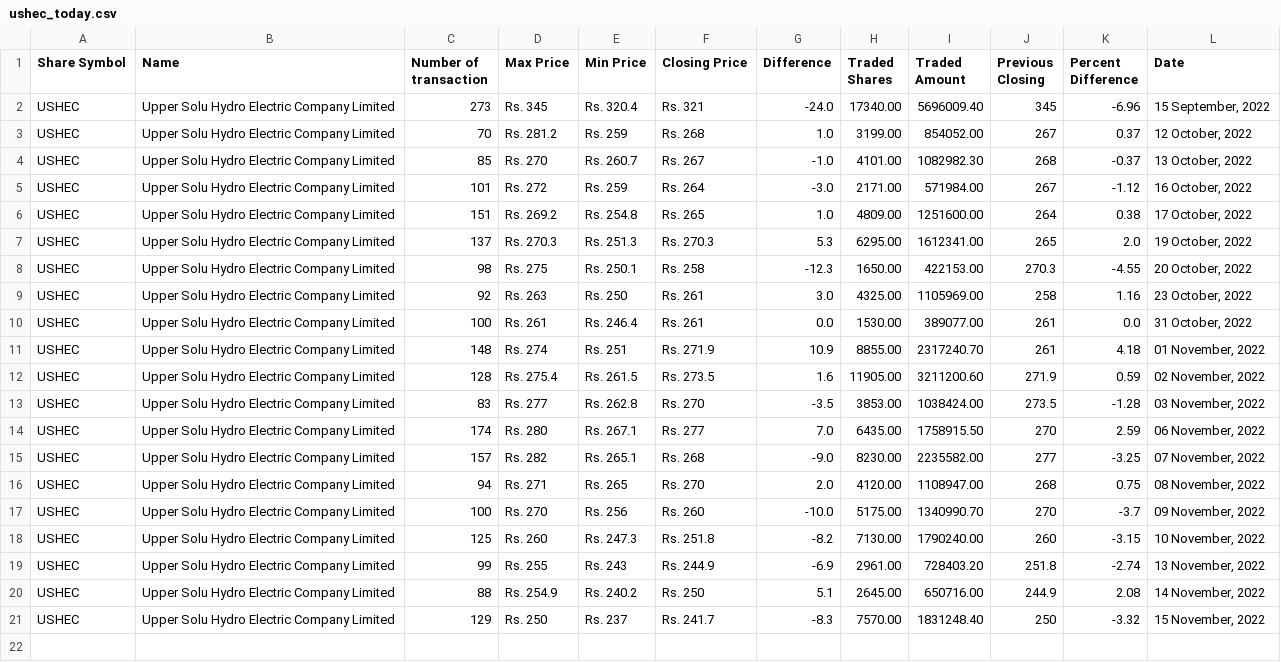
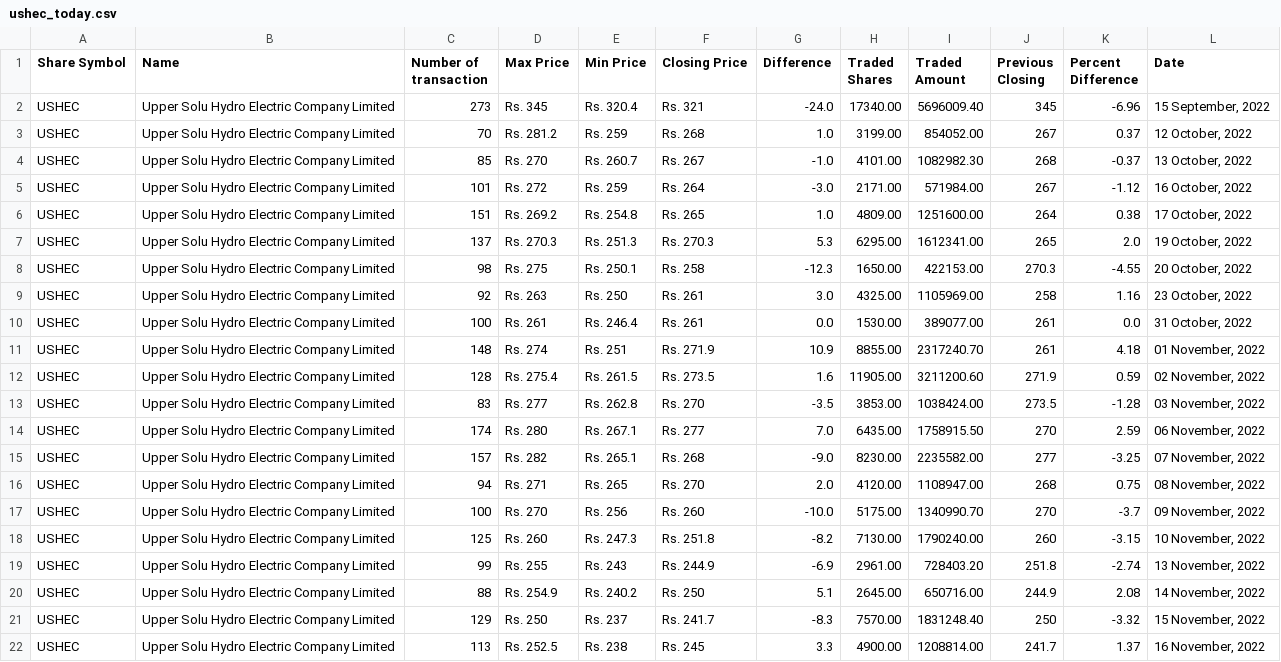
Before and after one commit to neeschal00/nepal-share, a CSV file: ShareData/ushec_today.csv, drawn as a sheet.

Commit message:
Share Data updated successflly

```diff
--- a/ShareData/ushec_today.csv
+++ b/ShareData/ushec_today.csv
@@ -21 +21,2 @@ USHEC,Upper Solu Hydro Electric Company Limited,88,Rs. 254.9,Rs. 240.2,Rs. 250,5
 USHEC,Upper Solu Hydro Electric Company Limited,129,Rs. 250,Rs. 237,Rs. 241.7,-8.3,7570.00,1831248.40,250,-3.32,"15 November, 2022"
+USHEC,Upper Solu Hydro Electric Company Limited,113,Rs. 252.5,Rs. 238,Rs. 245,3.3,4900.00,1208814.00,241.7,1.37,"16 November, 2022"
```
Also changed, not shown: ShareData/gvl_today.csv, ShareData/mbjc_today.csv, 8 other files.
